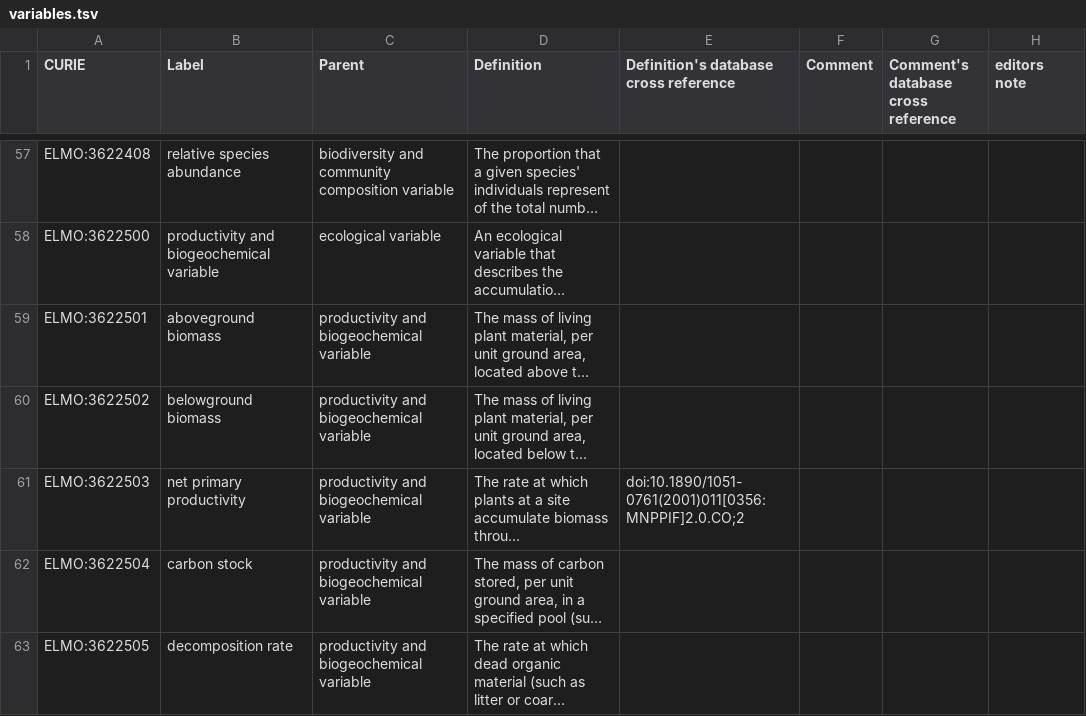
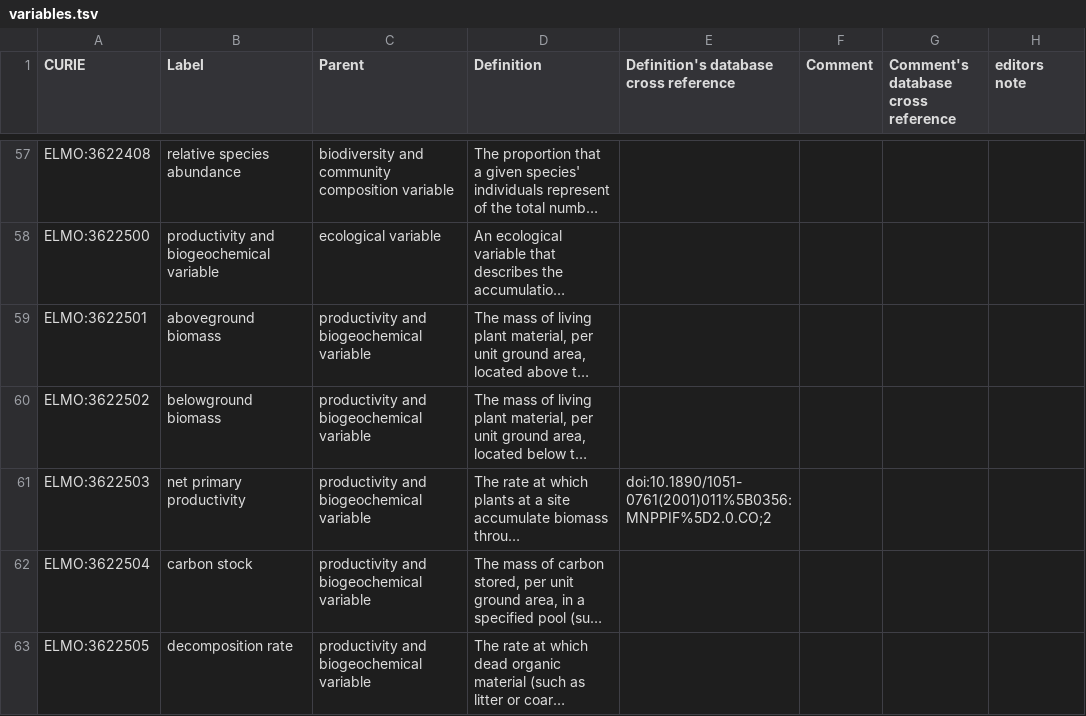
Before and after one commit to timalamenciak/elmo, a TSV file: src/templates/variables.tsv, drawn as a sheet; only a part is shown, gaps mark what is left out; long unchanged cells end in …; the diff names each change by its address in the sheet, - before the commit and + after, or states it on an @@ line.

```diff
--- a/src/templates/variables.tsv
+++ b/src/templates/variables.tsv
-E61: doi:10.1890/1051-0761(2001)011[0356:MNPPIF]2.0.CO;2
+E61: doi:10.1890/1051-0761(2001)011%5B0356:MNPPIF%5D2.0.CO;2
```
Also changed, not shown: 23 other files.
